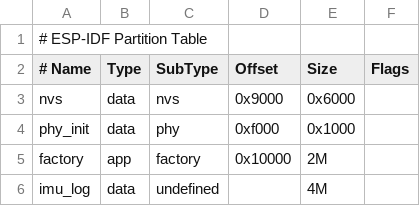
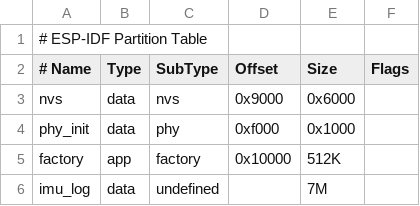
Before and after one commit to luisgf1810-bot/wsense, a CSV file: partitions.csv, drawn as a sheet.

```diff
--- a/partitions.csv
+++ b/partitions.csv
@@ -4,3 +4,3 @@ nvs,      data, nvs,     0x9000,    0x6000,
 phy_init, data, phy,     0xf000,    0x1000,
-factory,  app,  factory, 0x10000,   2M,
-imu_log,  data, undefined,     ,    4M,
+factory,  app,  factory, 0x10000,   512K,
+imu_log,  data, undefined,     ,    7M,
```
Also changed, not shown: 7 other files.
